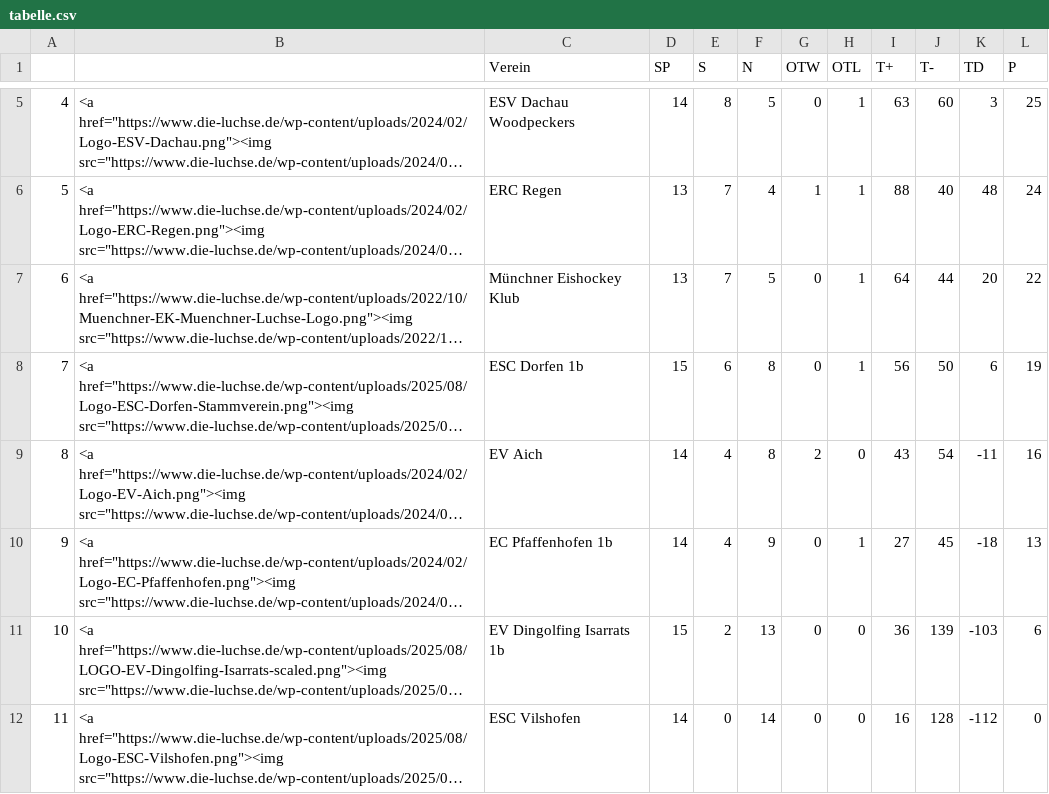
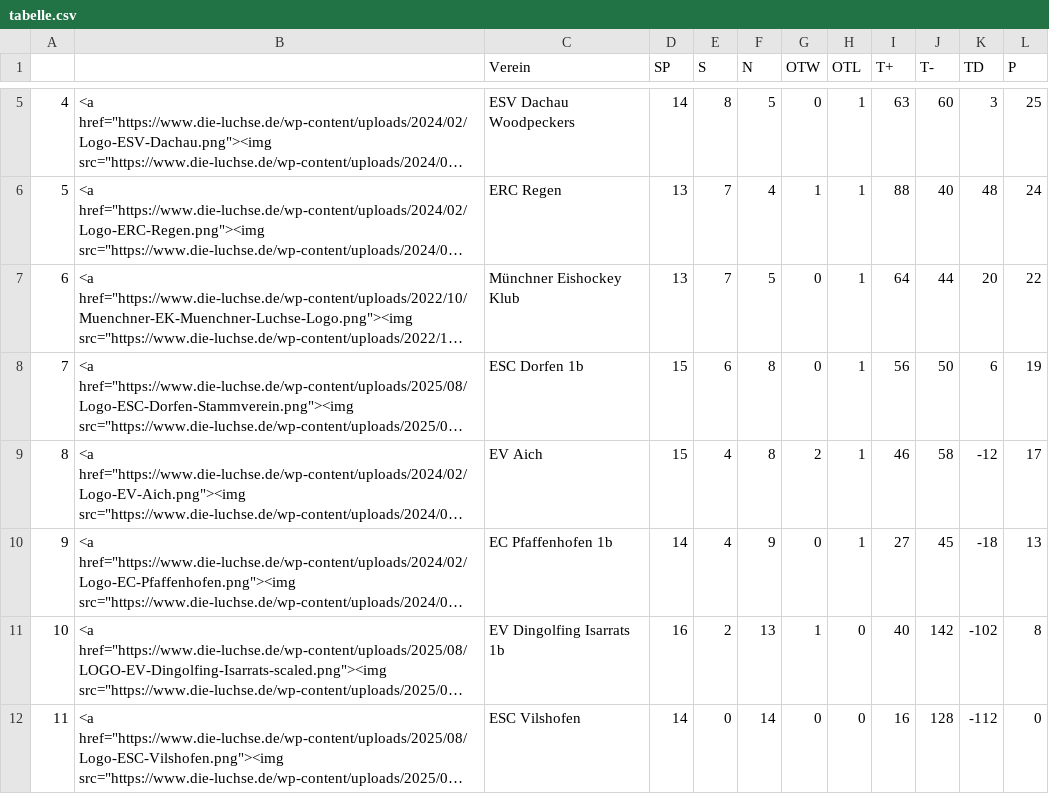
Before and after one commit to lpkiemes/mek-autotabelle, a CSV file: tabelle.csv, drawn as a sheet; only a part is shown, gaps mark what is left out; long unchanged cells end in …; the diff names each change by its address in the sheet, - before the commit and + after, or states it on an @@ line.

```diff
--- a/tabelle.csv
+++ b/tabelle.csv
-D9 (SP): 14
+D9 (SP): 15
-H9 (OTL): 0
+H9 (OTL): 1
-I9 (T+): 43
+I9 (T+): 46
-J9 (T-): 54
+J9 (T-): 58
-K9 (TD): -11
+K9 (TD): -12
-L9 (P): 16
+L9 (P): 17
-D11 (SP): 15
+D11 (SP): 16
-G11 (OTW): 0
+G11 (OTW): 1
-I11 (T+): 36
+I11 (T+): 40
-J11 (T-): 139
+J11 (T-): 142
-K11 (TD): -103
+K11 (TD): -102
-L11 (P): 6
+L11 (P): 8
```
